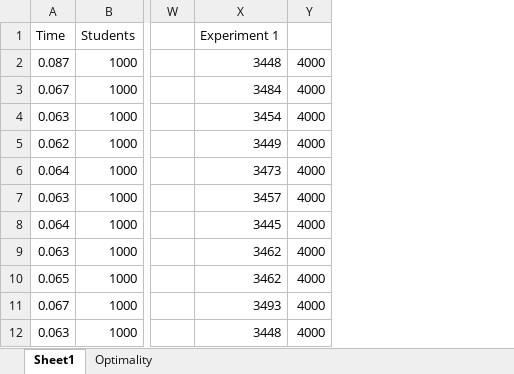
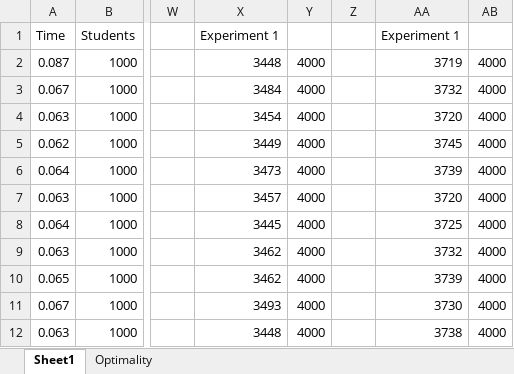
Before and after one commit to NoahWeinstein/Scheduling, an Excel workbook: experimentTimes.xlsx, sheet Sheet1, drawn as a sheet; only a part is shown, gaps mark what is left out; values as stored, in another font and other column widths than the file's, no borders; charts and pictures not drawn; the diff names each change by its address in the sheet, - before the commit and + after, or states it on an @@ line.

```diff
--- a/experimentTimes.xlsx (sheet Sheet1)
+++ b/experimentTimes.xlsx (sheet Sheet1)
+column Z, empty
+column AA, rows 1-12: Experiment 1 | 3719 | 3732 | 3720 | 3745 | 3739 | 3720 | 3725 | 3732 | 3739 | 3730 | 3738
+column AB, rows 2-12: all 4000
```
Also changed, not shown: 3 other files.
